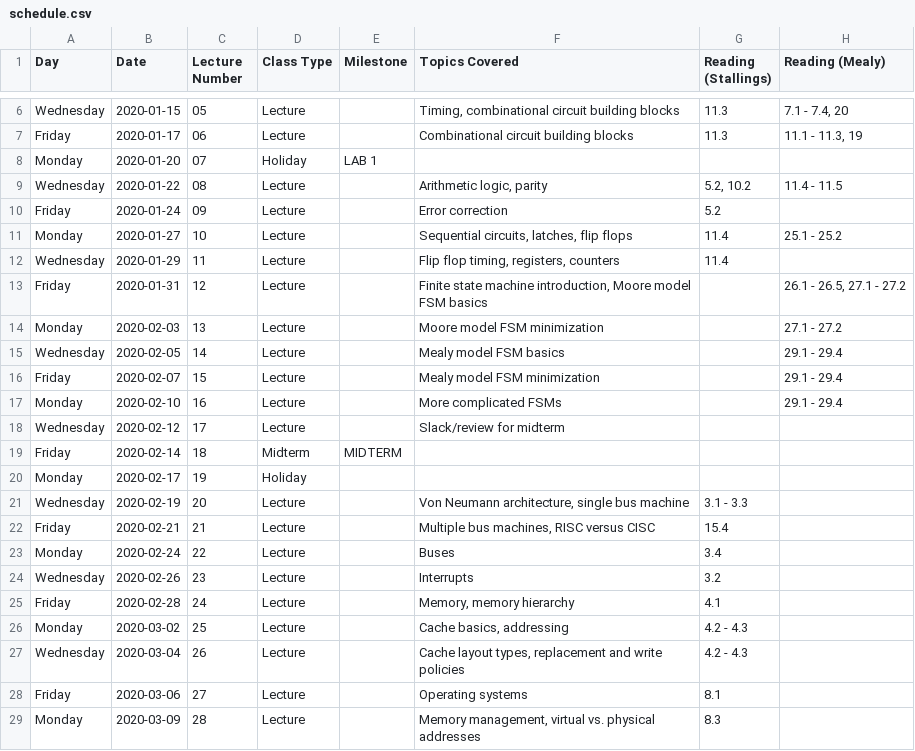
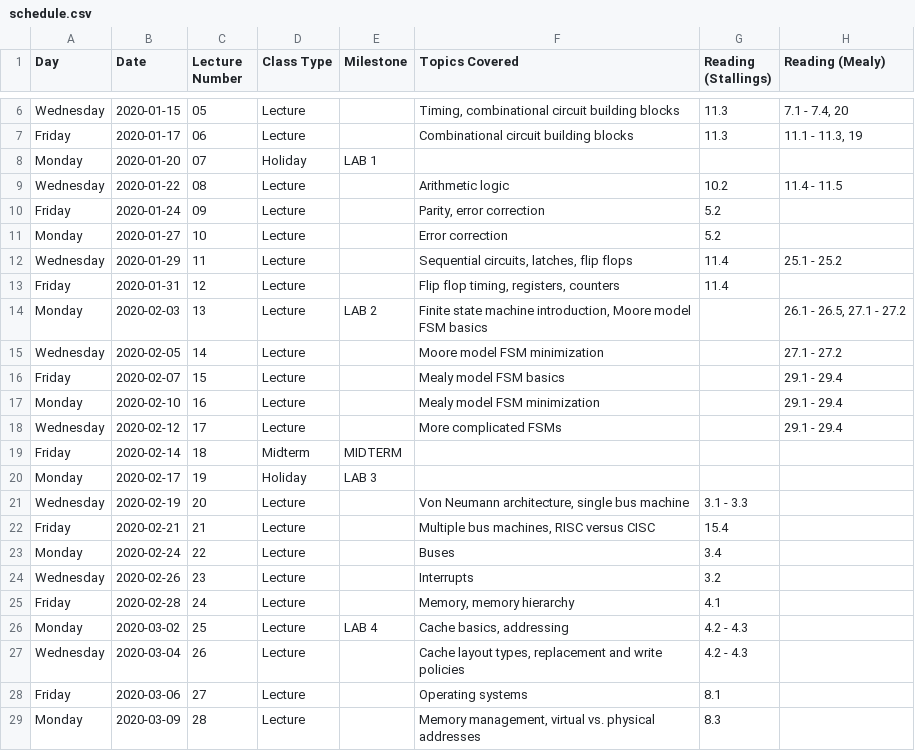
Before and after one commit to jlperona-teaching/ecs154a-winter20, a CSV file: syllabus/schedule.csv, drawn as a sheet; only a part is shown, gaps mark what is left out.

Commit message:
Upload lecture notes 08, update schedule

```diff
--- a/syllabus/schedule.csv
+++ b/syllabus/schedule.csv
@@ -8,14 +8,14 @@ Friday,2020-01-17,06,Lecture,,Combinational circuit building blocks,11.3,"11.1 -
 Monday,2020-01-20,07,Holiday,LAB 1,,,
-Wednesday,2020-01-22,08,Lecture,,"Arithmetic logic, parity","5.2, 10.2",11.4 - 11.5
-Friday,2020-01-24,09,Lecture,,Error correction,5.2,
-Monday,2020-01-27,10,Lecture,,"Sequential circuits, latches, flip flops",11.4,25.1 - 25.2
-Wednesday,2020-01-29,11,Lecture,,"Flip flop timing, registers, counters",11.4,
-Friday,2020-01-31,12,Lecture,,"Finite state machine introduction, Moore model FSM basics",,"26.1 - 26.5, 27.1 - 27.2"
-Monday,2020-02-03,13,Lecture,,Moore model FSM minimization,,27.1 - 27.2
-Wednesday,2020-02-05,14,Lecture,,Mealy model FSM basics,,29.1 - 29.4
-Friday,2020-02-07,15,Lecture,,Mealy model FSM minimization,,29.1 - 29.4
-Monday,2020-02-10,16,Lecture,,More complicated FSMs,,29.1 - 29.4
-Wednesday,2020-02-12,17,Lecture,,Slack/review for midterm,,
+Wednesday,2020-01-22,08,Lecture,,Arithmetic logic,10.2,11.4 - 11.5
+Friday,2020-01-24,09,Lecture,,"Parity, error correction",5.2,
+Monday,2020-01-27,10,Lecture,,Error correction,5.2,
+Wednesday,2020-01-29,11,Lecture,,"Sequential circuits, latches, flip flops",11.4,25.1 - 25.2
+Friday,2020-01-31,12,Lecture,,"Flip flop timing, registers, counters",11.4,
+Monday,2020-02-03,13,Lecture,LAB 2,"Finite state machine introduction, Moore model FSM basics",,"26.1 - 26.5, 27.1 - 27.2"
+Wednesday,2020-02-05,14,Lecture,,Moore model FSM minimization,,27.1 - 27.2
+Friday,2020-02-07,15,Lecture,,Mealy model FSM basics,,29.1 - 29.4
+Monday,2020-02-10,16,Lecture,,Mealy model FSM minimization,,29.1 - 29.4
+Wednesday,2020-02-12,17,Lecture,,More complicated FSMs,,29.1 - 29.4
 Friday,2020-02-14,18,Midterm,MIDTERM,,,
-Monday,2020-02-17,19,Holiday,,,,
+Monday,2020-02-17,19,Holiday,LAB 3,,,
 Wednesday,2020-02-19,20,Lecture,,"Von Neumann architecture, single bus machine",3.1 - 3.3,
@@ -25,3 +25,3 @@ Wednesday,2020-02-26,23,Lecture,,Interrupts,3.2,
 Friday,2020-02-28,24,Lecture,,"Memory, memory hierarchy",4.1,
-Monday,2020-03-02,25,Lecture,,"Cache basics, addressing",4.2 - 4.3,
+Monday,2020-03-02,25,Lecture,LAB 4,"Cache basics, addressing",4.2 - 4.3,
 Wednesday,2020-03-04,26,Lecture,,"Cache layout types, replacement and write policies",4.2 - 4.3,
```
Also changed, not shown: 1 other file.
